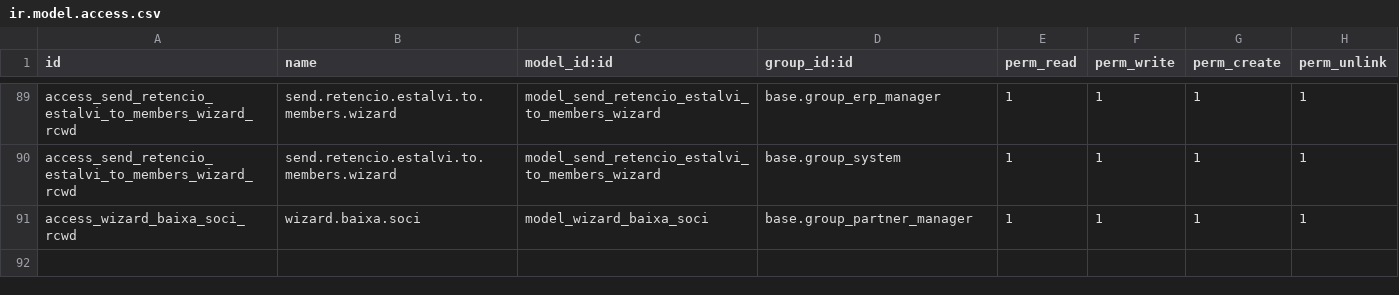
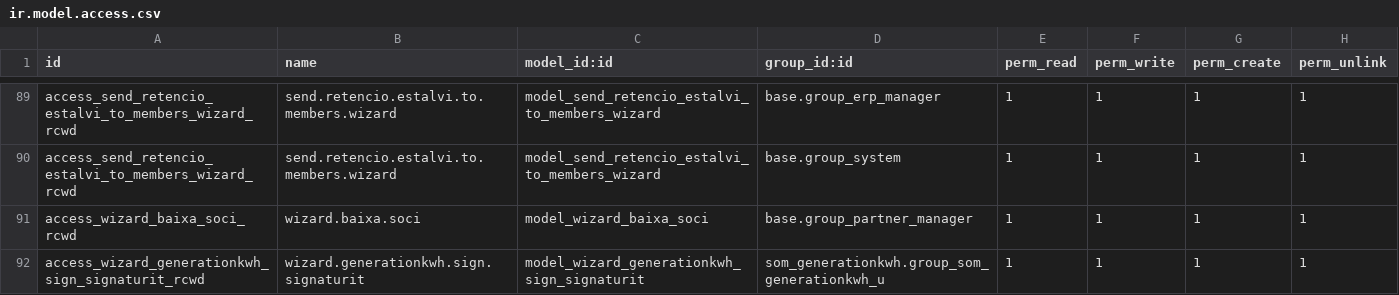
Before and after one commit to Som-Energia/somenergia-generationkwh, a CSV file: som_generationkwh/security/ir.model.access.csv, drawn as a sheet; only a part is shown, gaps mark what is left out.

Commit message:
access rules added

```diff
--- a/som_generationkwh/security/ir.model.access.csv
+++ b/som_generationkwh/security/ir.model.access.csv
@@ -91 +91,2 @@ id,name,model_id:id,group_id:id,perm_read,perm_write,perm_create,perm_unlink
 "access_wizard_baixa_soci_rcwd","wizard.baixa.soci","model_wizard_baixa_soci","base.group_partner_manager",1,1,1,1
+"access_wizard_generationkwh_sign_signaturit_rcwd","wizard.generationkwh.sign.signaturit","model_wizard_generationkwh_sign_signaturit","som_generationkwh.group_som_generationkwh_u",1,1,1,1
```
